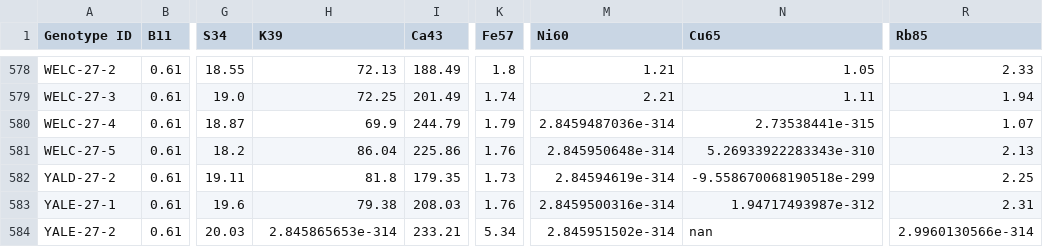
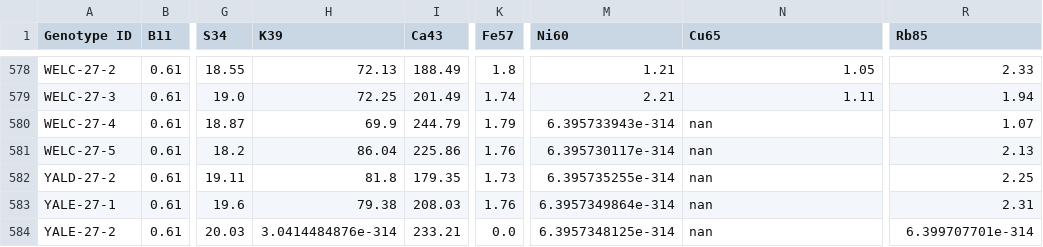
Before and after one commit to gracefeng28/transformApp, a TSV file: outputs/box_cox.tsv, drawn as a sheet; only a part is shown, gaps mark what is left out; the diff names each change by its address in the sheet, - before the commit and + after, or states it on an @@ line.

```diff
--- a/outputs/box_cox.tsv
+++ b/outputs/box_cox.tsv
-M580 (Ni60): 2.8459487036e-314
+M580 (Ni60): 6.395733943e-314
-N580 (Cu65): 2.73538441e-315
+N580 (Cu65): nan
-M581 (Ni60): 2.845950648e-314
+M581 (Ni60): 6.395730117e-314
-N581 (Cu65): 5.26933922283343e-310
+N581 (Cu65): nan
-M582 (Ni60): 2.84594619e-314
+M582 (Ni60): 6.395735255e-314
-N582 (Cu65): -9.558670068190518e-299
+N582 (Cu65): nan
-M583 (Ni60): 2.8459500316e-314
+M583 (Ni60): 6.3957349864e-314
-N583 (Cu65): 1.94717493987e-312
+N583 (Cu65): nan
-H584 (K39): 2.845865653e-314
+H584 (K39): 3.0414484876e-314
-K584 (Fe57): 5.34
+K584 (Fe57): 0.0
-M584 (Ni60): 2.845951502e-314
+M584 (Ni60): 6.3957348125e-314
-R584 (Rb85): 2.9960130566e-314
+R584 (Rb85): 6.399707701e-314
```
Also changed, not shown: outputs/log.tsv, outputs/sqrt.tsv.
